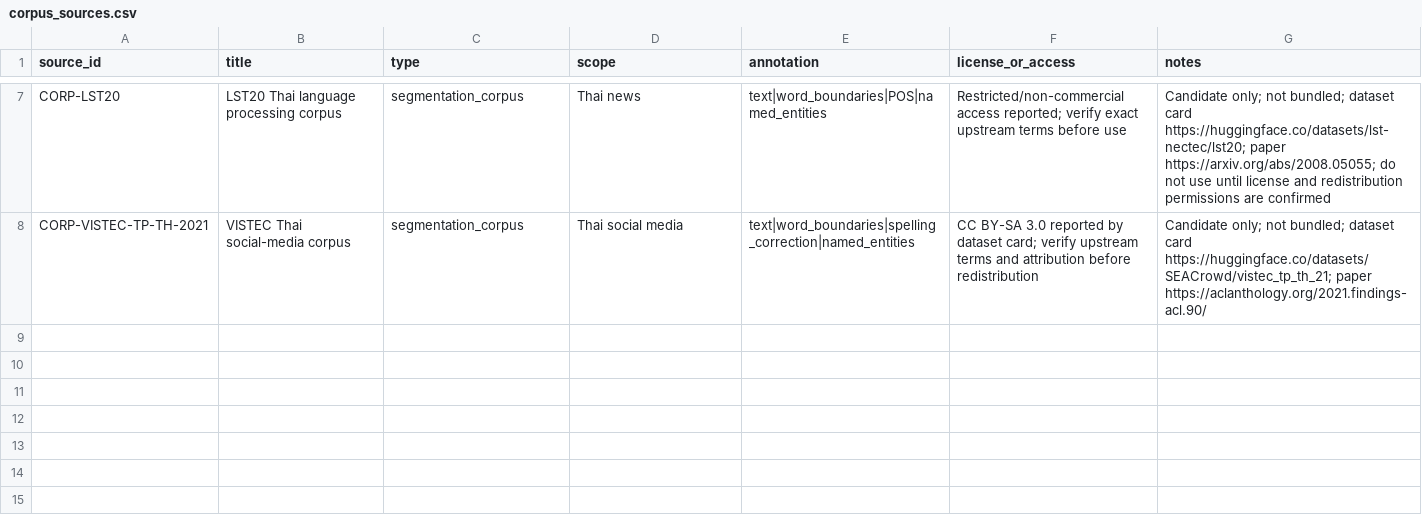
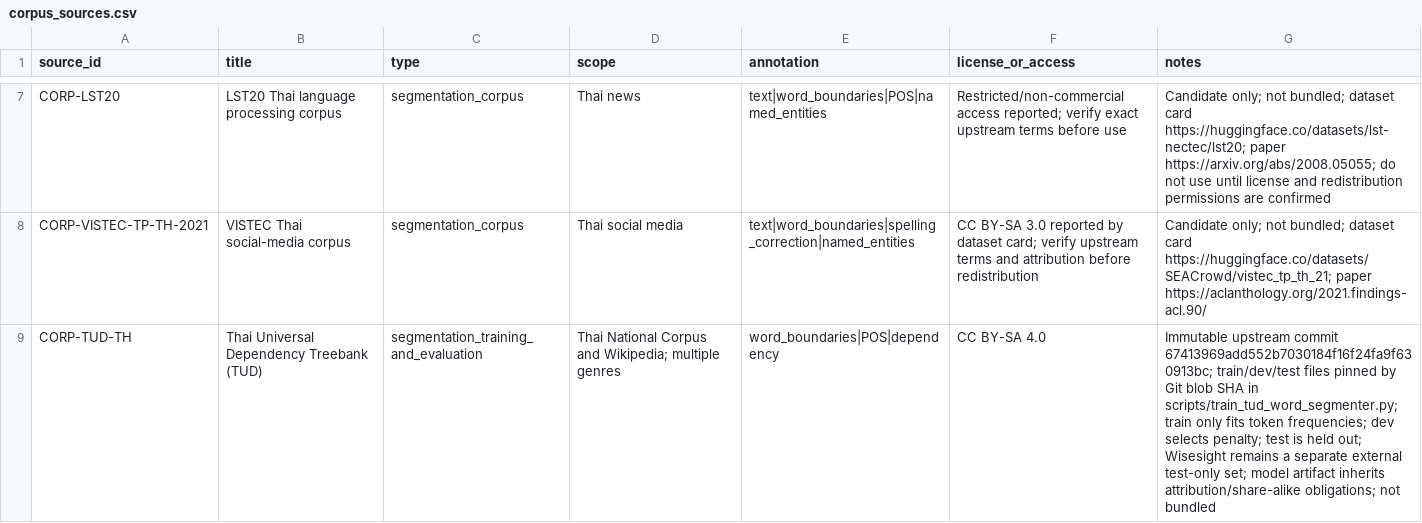
Before and after one commit to ClippyFirst/Thai-Ukrainian-Phonetic-System, a CSV file: data/corpus_sources.csv, drawn as a sheet; only a part is shown, gaps mark what is left out; the diff names each change by its address in the sheet, - before the commit and + after, or states it on an @@ line.

Commit message:
Register pinned CC BY-SA Thai TUD training source

```diff
--- a/data/corpus_sources.csv
+++ b/data/corpus_sources.csv
+row 9: CORP-TUD-TH | Thai Universal Dependency Treebank (TUD) | segmentation_training_and_evaluation | Thai National Corpus and Wikipedia; multiple genres | word_boundaries|POS|dependency | CC BY-SA 4.0 | Immutable upstream commit 67413969add552b7030184f16f24fa9f630913bc; train/dev/test files pinned by Git blob SHA in scripts/train_tud_word_segmenter.py; train only fits token frequencies; dev selects penalty; test is held out; Wisesight remains a separate external test-only set; model artifact inherits attribution/share-alike obligations; not bundled
```
